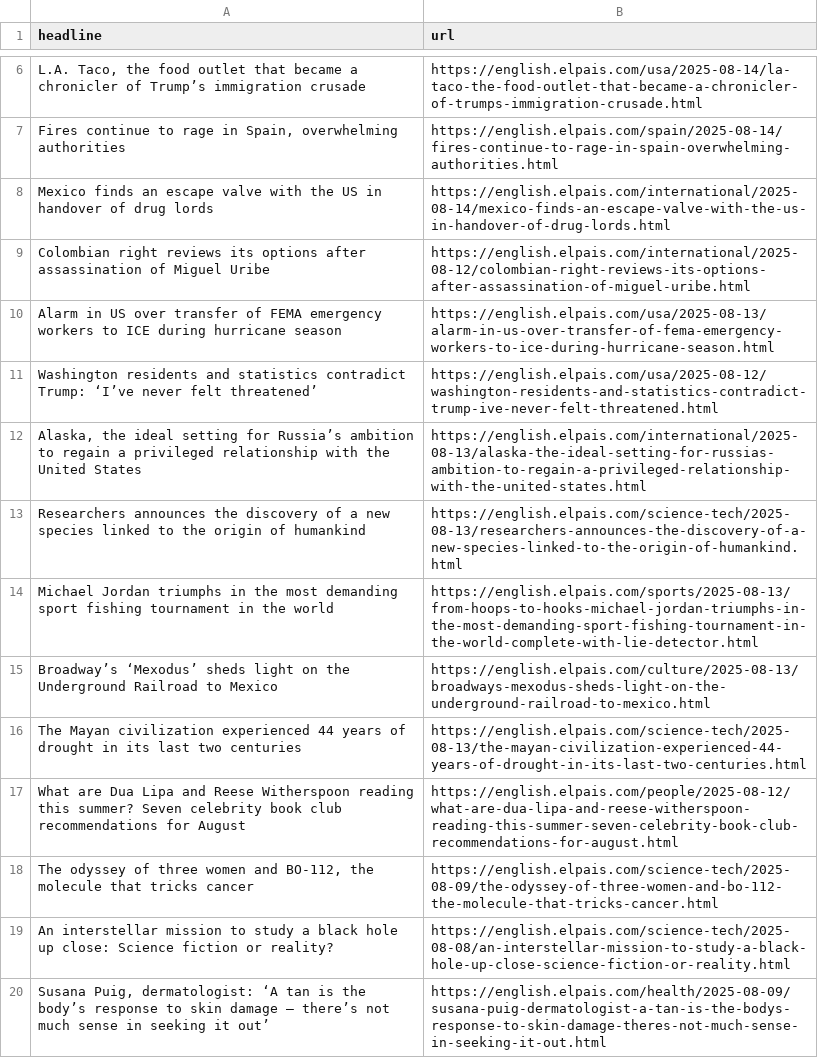
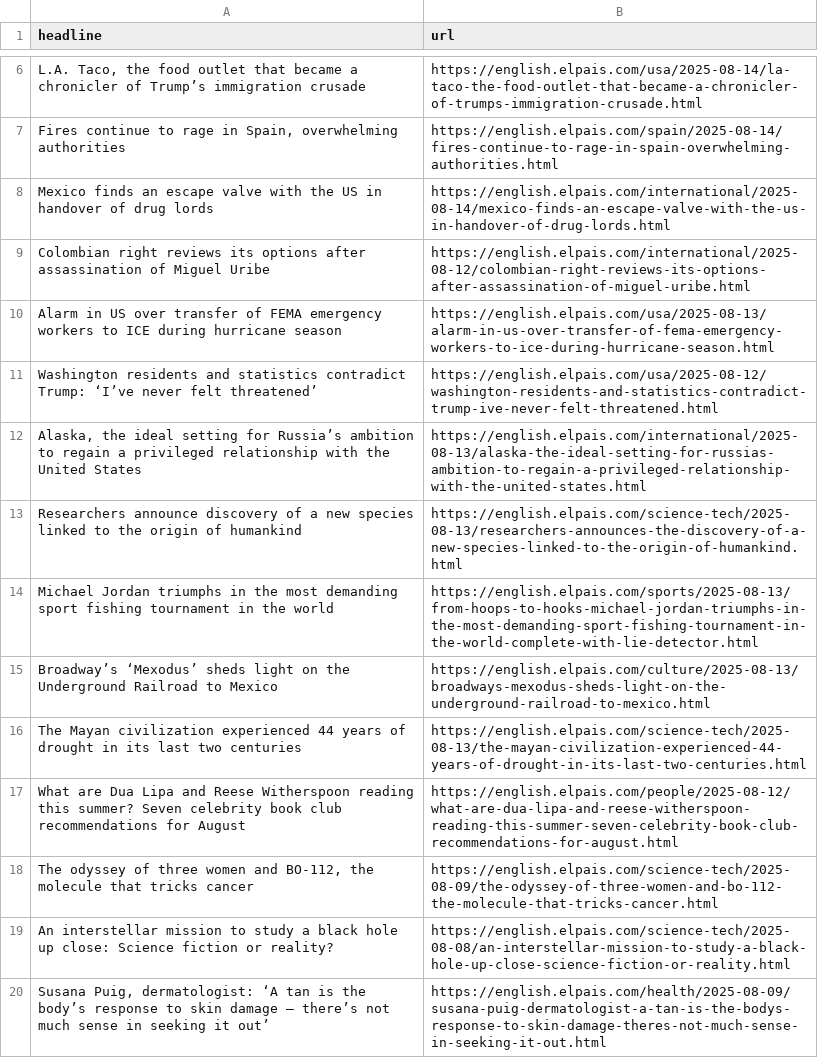
Before and after one commit to Filipe-Teles/el-pais-autoscraper, a CSV file: headlines.csv, drawn as a sheet; only a part is shown, gaps mark what is left out.

```diff
--- a/headlines.csv
+++ b/headlines.csv
@@ -12,3 +12,3 @@ Washington residents and statistics contradict Trump: ‘I’ve never felt threa
 "Alaska, the ideal setting for Russia’s ambition to regain a privileged relationship with the United States",https://english.elpais.com/international/2025-08-13/alaska-the-ideal-setting-for-russias-ambition-to-regain-a-privileged-relationship-with-the-united-states.html
-Researchers announces the discovery of a new species linked to the origin of humankind,https://english.elpais.com/science-tech/2025-08-13/researchers-announces-the-discovery-of-a-new-species-linked-to-the-origin-of-humankind.html
+Researchers announce discovery of a new species linked to the origin of humankind,https://english.elpais.com/science-tech/2025-08-13/researchers-announces-the-discovery-of-a-new-species-linked-to-the-origin-of-humankind.html
 Michael Jordan triumphs in the most demanding sport fishing tournament in the world,https://english.elpais.com/sports/2025-08-13/from-hoops-to-hooks-michael-jordan-triumphs-in-the-most-demanding-sport-fishing-tournament-in-the-world-complete-with-lie-detector.html
```
